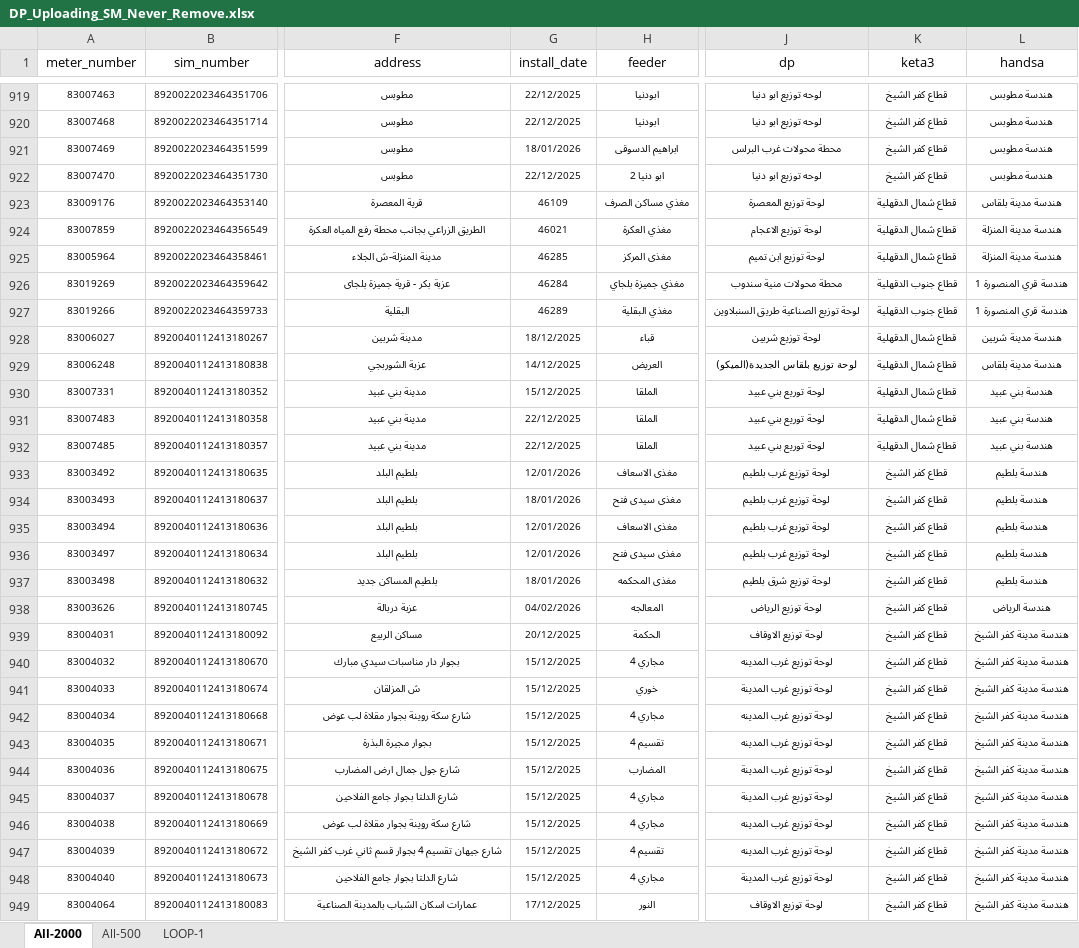
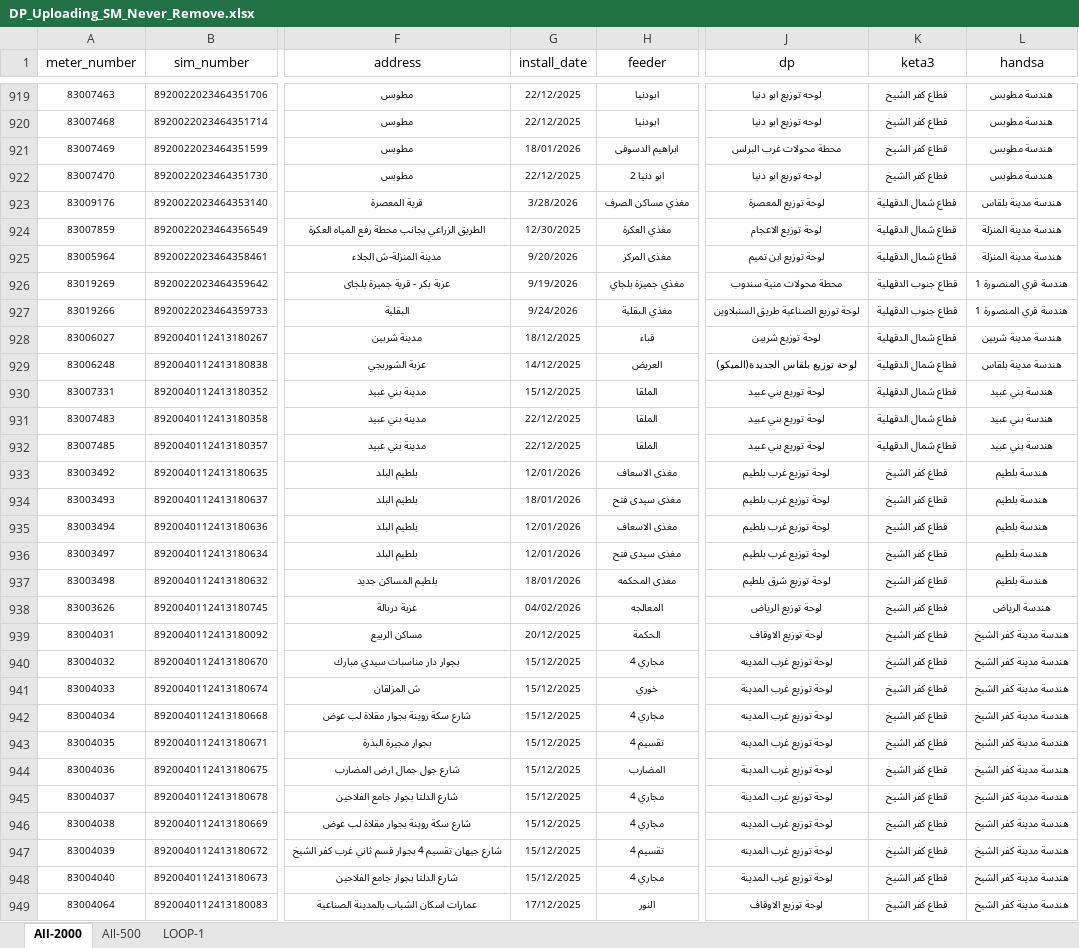
Before and after one commit to merrooo/NDEDC_Production, an Excel workbook: Sources/DP_Uploading_SM_Never_Remove.xlsx, sheet All-2000, drawn as a sheet; only a part is shown, gaps mark what is left out; values as stored, in another font and other column widths than the file's, no borders; conditional formats and table styles not drawn; the diff covers the shown part only; the diff names each change by its address in the sheet, - before the commit and + after, or states it on an @@ line.

```diff
--- a/Sources/DP_Uploading_SM_Never_Remove.xlsx (sheet All-2000)
+++ b/Sources/DP_Uploading_SM_Never_Remove.xlsx (sheet All-2000)
-G923 (install_date): 46109
+G923 (install_date): 3/28/2026
-G924 (install_date): 46021
+G924 (install_date): 12/30/2025
-G925 (install_date): 46285
+G925 (install_date): 9/20/2026
-G926 (install_date): 46284
+G926 (install_date): 9/19/2026
-G927 (install_date): 46289
+G927 (install_date): 9/24/2026
-K928:K932 (keta3): ‌قطاع شمال الدقهلية
+K928:K932 (keta3): قطاع شمال الدقهلية
-K933:K949 (keta3): ‌قطاع كفر الشيخ
+K933:K949 (keta3): قطاع كفر الشيخ
```
Also changed, not shown: 1 added row, 916 edited cells and cell formats elsewhere in this sheet, 5 other files.
